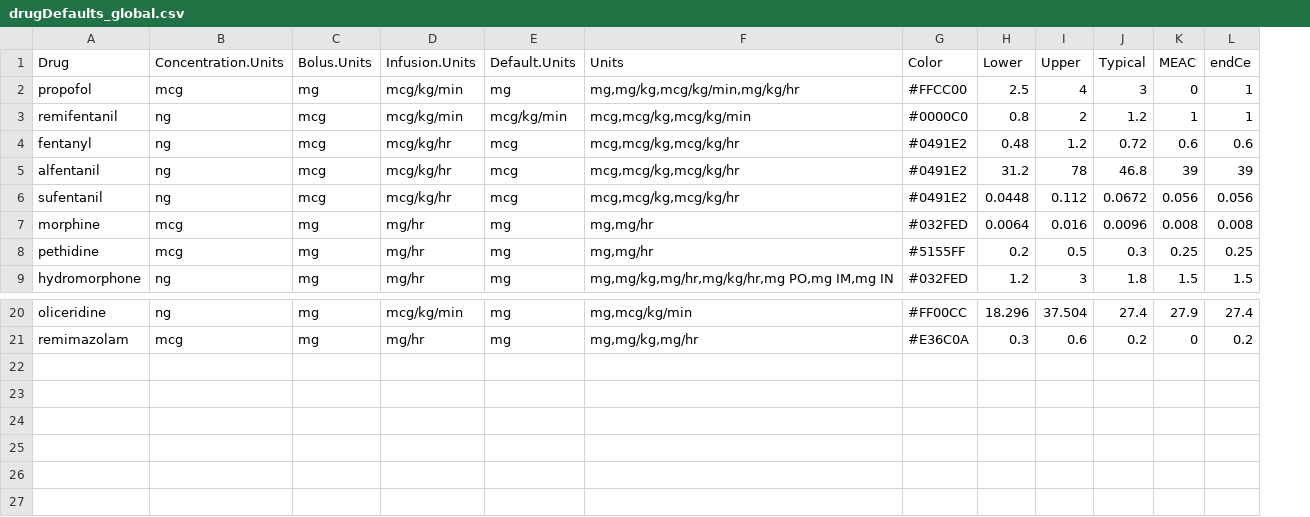
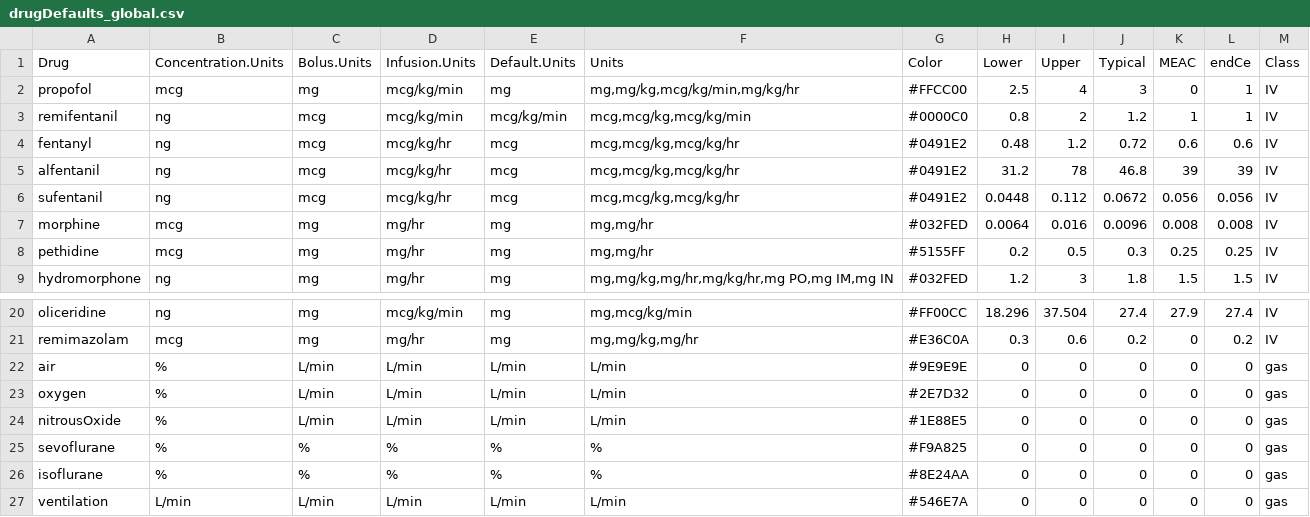
Before and after one commit to StevenLShafer/stanpumpR, a CSV file: inst/extdata/drugDefaults_global.csv, drawn as a sheet; only a part is shown, gaps mark what is left out; the diff names each change by its address in the sheet, - before the commit and + after, or states it on an @@ line.

```diff
--- a/inst/extdata/drugDefaults_global.csv
+++ b/inst/extdata/drugDefaults_global.csv
+column M (Class), rows 2-9: all IV; rows 20-21: IV | IV
+row 22: air | % | L/min | L/min | L/min | L/min | #9E9E9E | 0 | 0 | 0 | 0 | 0 | gas
+row 23: oxygen | % | L/min | L/min | L/min | L/min | #2E7D32 | 0 | 0 | 0 | 0 | 0 | gas
+row 24: nitrousOxide | % | L/min | L/min | L/min | L/min | #1E88E5 | 0 | 0 | 0 | 0 | 0 | gas
+row 25: sevoflurane | % | % | % | % | % | #F9A825 | 0 | 0 | 0 | 0 | 0 | gas
+row 26: isoflurane | % | % | % | % | % | #8E24AA | 0 | 0 | 0 | 0 | 0 | gas
+row 27: ventilation | L/min | L/min | L/min | L/min | L/min | #546E7A | 0 | 0 | 0 | 0 | 0 | gas
```
Also changed, not shown: 6 other files.
